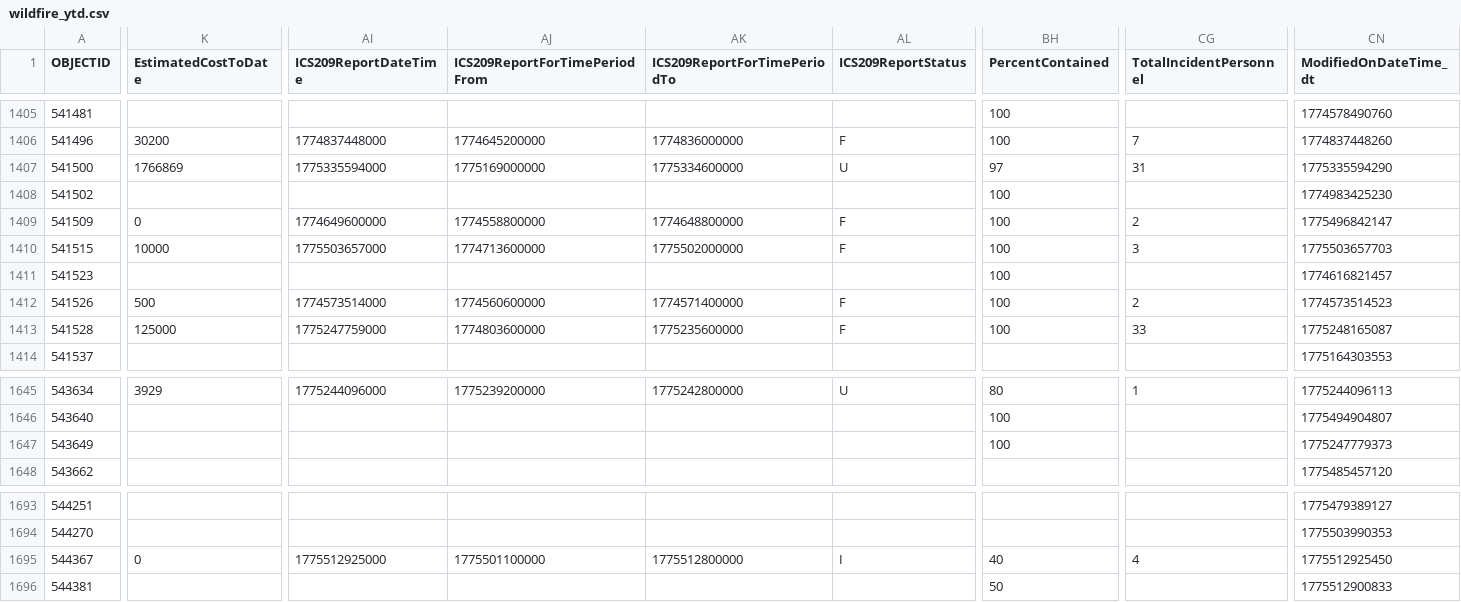
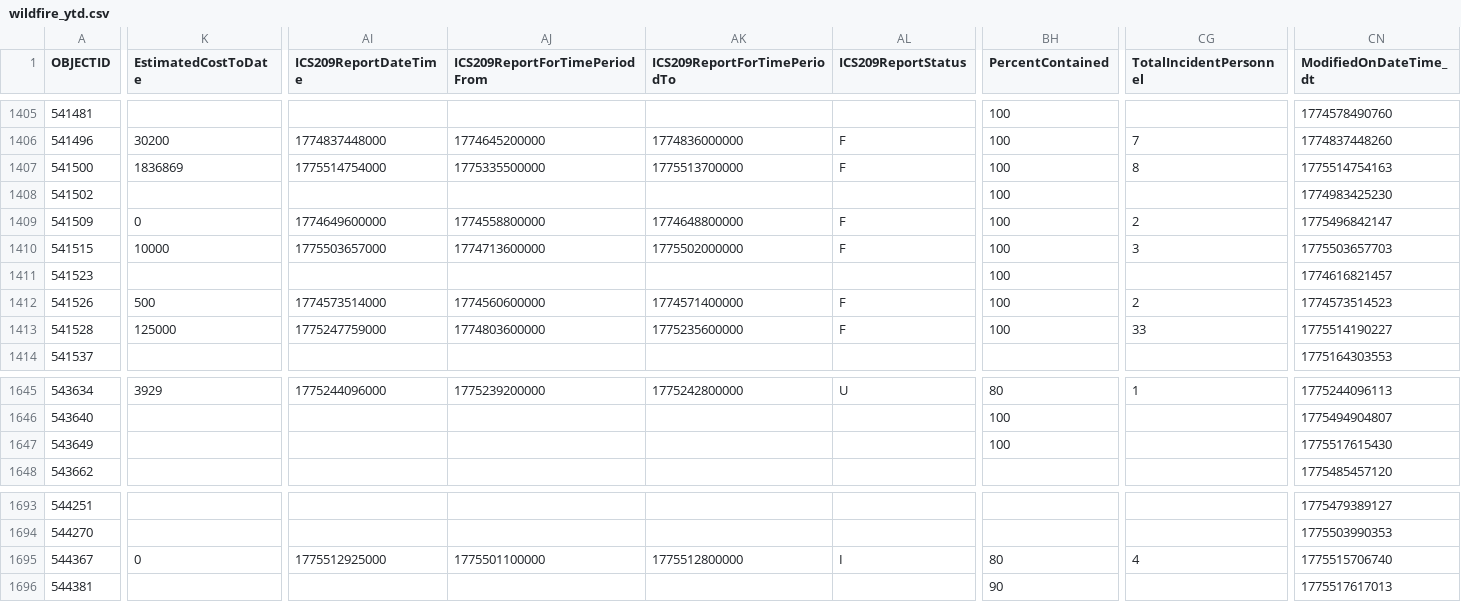
Before and after one commit to githamm/wildfire-tracker, a CSV file: data/wildfire_ytd.csv, drawn as a sheet; only a part is shown, gaps mark what is left out; the diff covers the shown part only; the diff names each change by its address in the sheet, - before the commit and + after, or states it on an @@ line.

```diff
--- a/data/wildfire_ytd.csv
+++ b/data/wildfire_ytd.csv
-K1407 (EstimatedCostToDate): 1766869
+K1407 (EstimatedCostToDate): 1836869
-AI1407 (ICS209ReportDateTime): 1775335594000
+AI1407 (ICS209ReportDateTime): 1775514754000
-AJ1407 (ICS209ReportForTimePeriodFrom): 1775169000000
+AJ1407 (ICS209ReportForTimePeriodFrom): 1775335500000
-AK1407 (ICS209ReportForTimePeriodTo): 1775334600000
+AK1407 (ICS209ReportForTimePeriodTo): 1775513700000
-AL1407 (ICS209ReportStatus): U
+AL1407 (ICS209ReportStatus): F
-BH1407 (PercentContained): 97
+BH1407 (PercentContained): 100
-CG1407 (TotalIncidentPersonnel): 31
+CG1407 (TotalIncidentPersonnel): 8
-CN1407 (ModifiedOnDateTime_dt): 1775335594290
+CN1407 (ModifiedOnDateTime_dt): 1775514754163
-CN1413 (ModifiedOnDateTime_dt): 1775248165087
+CN1413 (ModifiedOnDateTime_dt): 1775514190227
-CN1647 (ModifiedOnDateTime_dt): 1775247779373
+CN1647 (ModifiedOnDateTime_dt): 1775517615430
-BH1695 (PercentContained): 40
+BH1695 (PercentContained): 80
-CN1695 (ModifiedOnDateTime_dt): 1775512925450
+CN1695 (ModifiedOnDateTime_dt): 1775515706740
-BH1696 (PercentContained): 50
+BH1696 (PercentContained): 90
-CN1696 (ModifiedOnDateTime_dt): 1775512900833
+CN1696 (ModifiedOnDateTime_dt): 1775517617013
```
Also changed, not shown: 5 edited cells elsewhere in this file.
